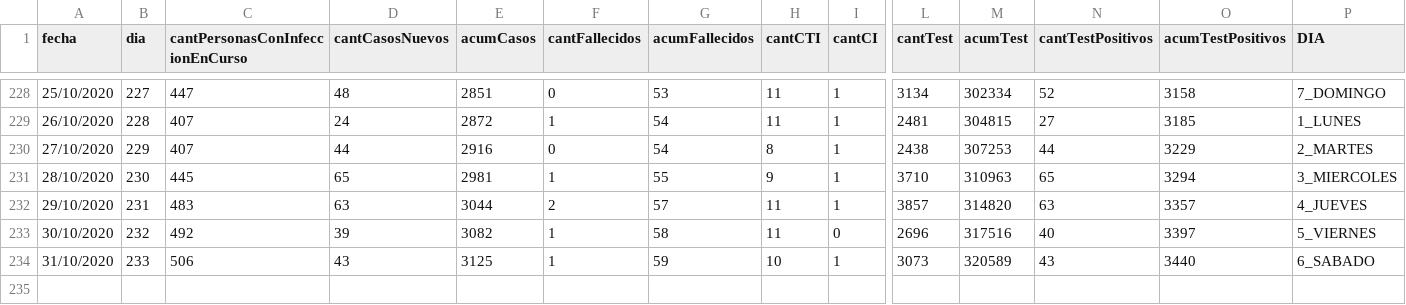
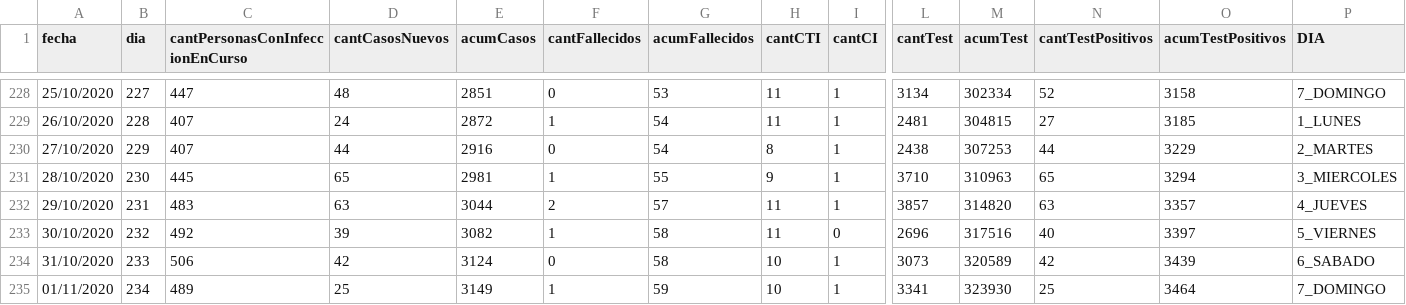
Before and after one commit to GUIAD-COVID/datos-y-visualizaciones-GUIAD, a CSV file: datos/estadisticasUY.csv, drawn as a sheet; only a part is shown, gaps mark what is left out; rows hold the shown columns only; the diff names each change by its address in the sheet, - before the commit and + after, or states it on an @@ line.

```diff
--- a/datos/estadisticasUY.csv
+++ b/datos/estadisticasUY.csv
-D234 (cantCasosNuevos): 43
+D234 (cantCasosNuevos): 42
-E234 (acumCasos): 3125
+E234 (acumCasos): 3124
-F234 (cantFallecidos): 1
+F234 (cantFallecidos): 0
-G234 (acumFallecidos): 59
+G234 (acumFallecidos): 58
-N234 (cantTestPositivos): 43
+N234 (cantTestPositivos): 42
-O234 (acumTestPositivos): 3440
+O234 (acumTestPositivos): 3439
+row 235: 01/11/2020 | 234 | 489 | 25 | 3149 | 1 | 59 | 10 | 1 | 3341 | 323930 | 25 | 3464 | 7_DOMINGO
```
Also changed, not shown: datos/estadisticasUY_porDepto.csv, datos/estadisticasUY_porDepto_detalle.csv.
